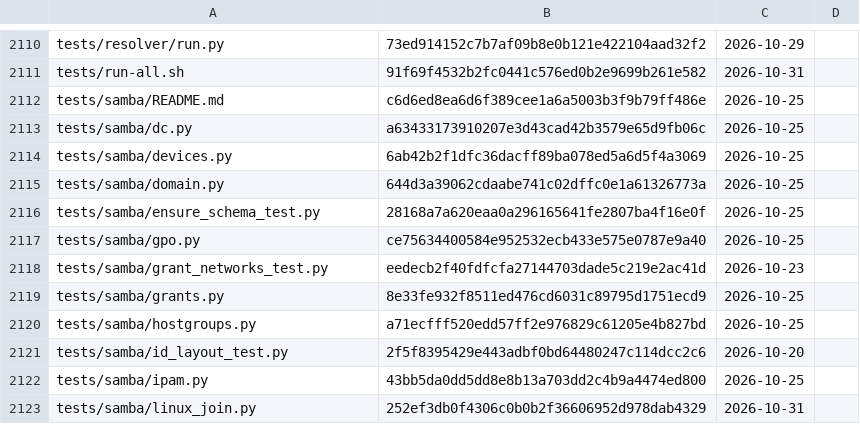
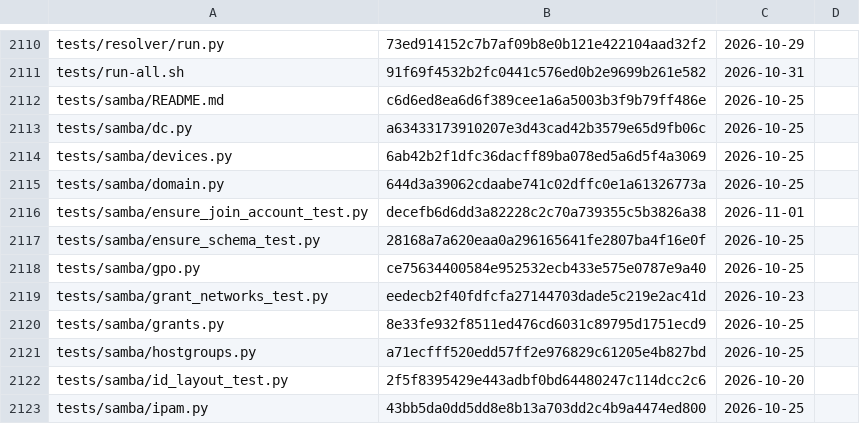
Before and after one commit to archdukejim/fabric-ctl, a TSV file: docs/volume_2_engineering_decisions/assets/review-ledger.tsv, drawn as a sheet; only a part is shown, gaps mark what is left out; the shorter side is filled out with more unchanged rows; the diff names each change by its address in the sheet, - before the commit and + after, or states it on an @@ line.

```diff
--- a/docs/volume_2_engineering_decisions/assets/review-ledger.tsv
+++ b/docs/volume_2_engineering_decisions/assets/review-ledger.tsv
+row 2116: tests/samba/ensure_join_account_test.py | decefb6d6dd3a82228c2c70a739355c5b3826a38 | 2026-11-01
```
Also changed, not shown: scripts/docs/lib_doc_numbers.tsv, 7 other files.
